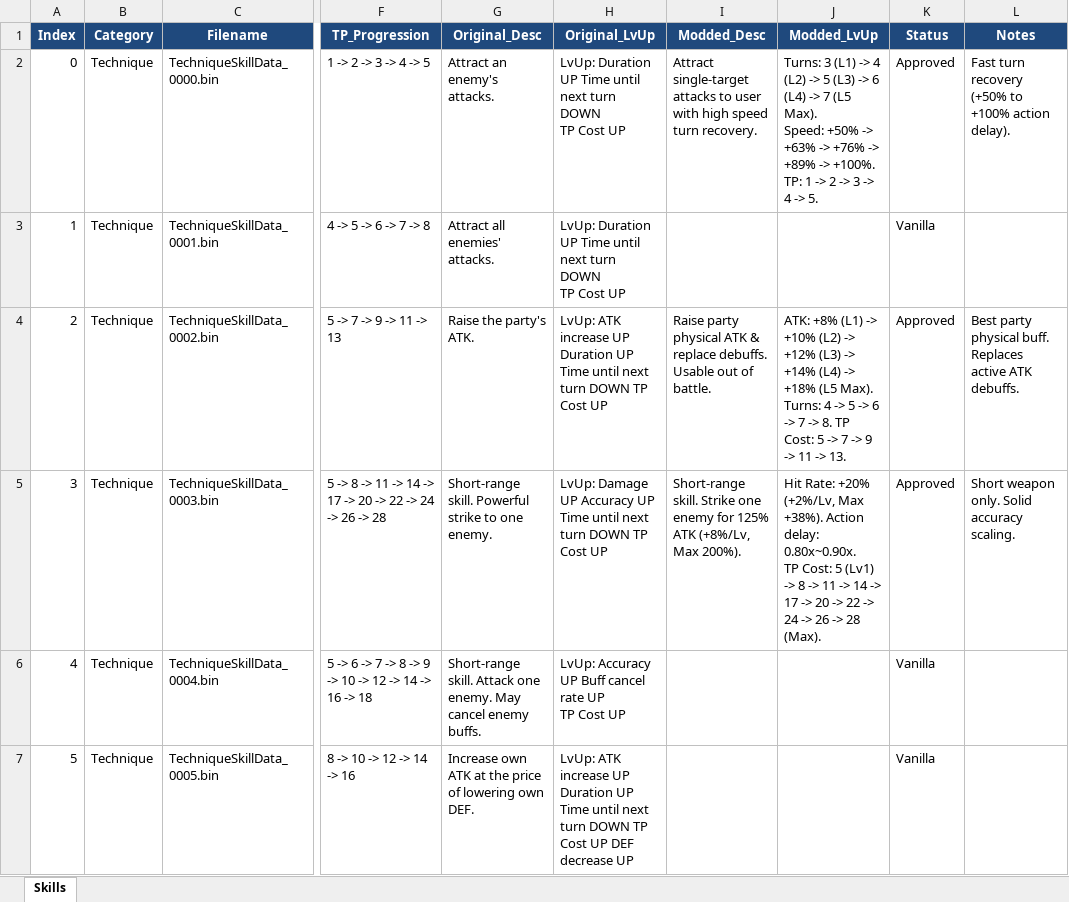
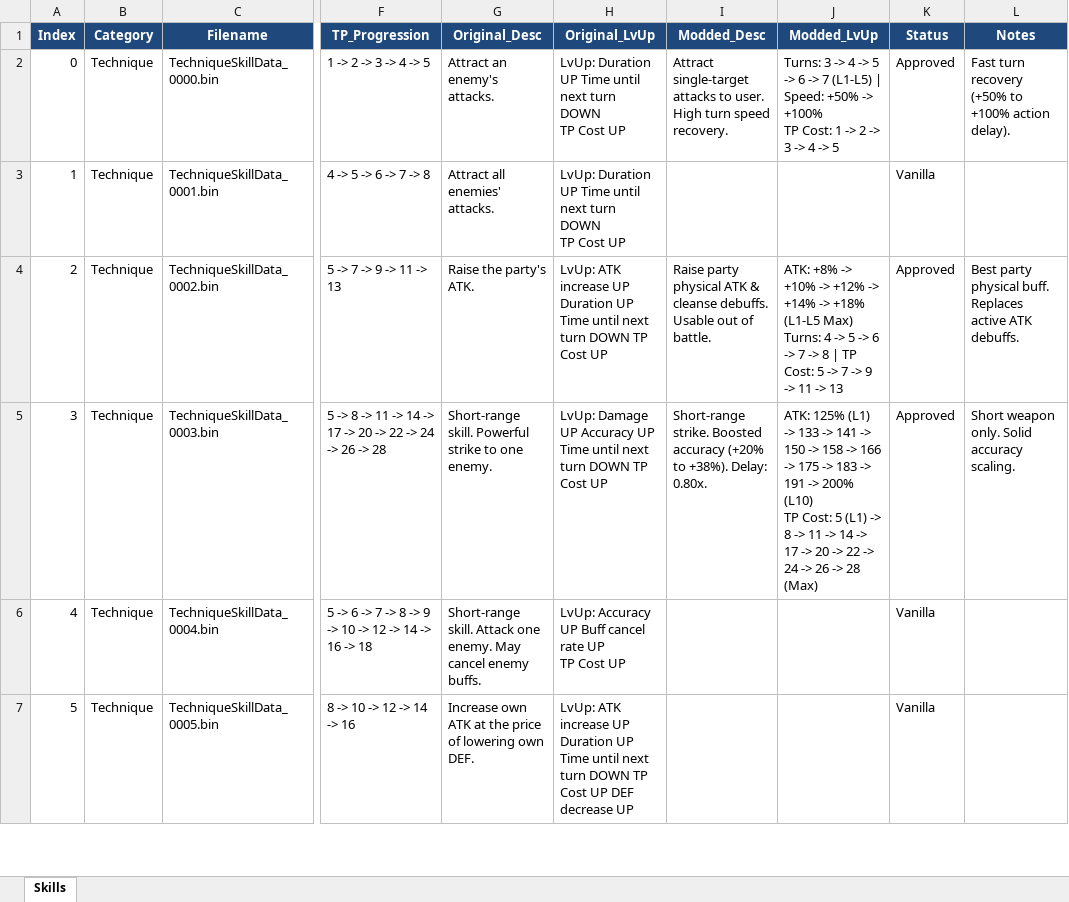
Before and after one commit to Asaad-E/DungeonTravelers_2_2_qol_balance_mod, an Excel workbook: mod_project/data_tables/skills.xlsx, sheet Skills, drawn as a sheet; only a part is shown, gaps mark what is left out; values as stored, in another font and other column widths than the file's, no borders; ↵ is a line break in a cell; the diff covers the shown part only; the diff names each change by its address in the sheet, - before the commit and + after, or states it on an @@ line.

Commit message:
fix: improve readability and spacing
improve readability and spacing, remove legacy formula in Raging Smash

```diff
--- a/mod_project/data_tables/skills.xlsx (sheet Skills)
+++ b/mod_project/data_tables/skills.xlsx (sheet Skills)
-I2 (Modded_Desc): …attacks to user with high speed turn recovery.
+I2 (Modded_Desc): …attacks to user. High turn speed recovery.
-J2 (Modded_LvUp): Turns: 3 (L1) -> 4 (L2) -> 5 (L3) -> 6 (L4) -> 7 (L5 Max). ↵ Speed: +50% -> +63% -> +76% -> +89% -> +100%. TP: 1 -> 2 -> 3 -> 4 -> 5.
+J2 (Modded_LvUp): Turns: 3 -> 4 -> 5 -> 6 -> 7 (L1-L5) | Speed: +50% -> +100% ↵ TP Cost: 1 -> 2 -> 3 -> 4 -> 5
-I4 (Modded_Desc): …ATK & replace debuffs. Usable…
+I4 (Modded_Desc): …ATK & cleanse debuffs. Usable…
-J4 (Modded_LvUp): ATK: +8% (L1) -> +10% (L2) -> +12% (L3) -> +14% (L4) -> +18% (L5 Max). ↵ Turns: 4 -> 5 -> 6 -> 7 -> 8. TP Cost: 5 -> 7 -> 9 -> 11 -> 13.
+J4 (Modded_LvUp): ATK: +8% -> +10% -> +12% -> +14% -> +18% (L1-L5 Max) ↵ Turns: 4 -> 5 -> 6 -> 7 -> 8 | TP Cost: 5 -> 7 -> 9 -> 11 -> 13
-I5 (Modded_Desc): Short-range skill. Strike one enemy for 125% ATK (+8%/Lv, Max 200%).
+I5 (Modded_Desc): Short-range strike. Boosted accuracy (+20% to +38%). Delay: 0.80x.
-J5 (Modded_LvUp): Hit Rate: +20% (+2%/Lv, Max +38%). Action delay: 0.80x~0.90x. ↵ TP Cost: 5 (Lv1) -> 8 -> 11 -> 14 -> 17 -> 20 -> 22 -> 24 -> 26 -> 28 (Max).
+J5 (Modded_LvUp): ATK: 125% (L1) -> 133 -> 141 -> 150 -> 158 -> 166 -> 175 -> 183 -> 191 -> 200% (L10) ↵ TP Cost: 5 (L1) -> 8 -> 11 -> 14 -> 17 -> 20 -> 22 -> 24 -> 26 -> 28 (Max)
```
Also changed, not shown: 3 edited cells elsewhere in this sheet.
